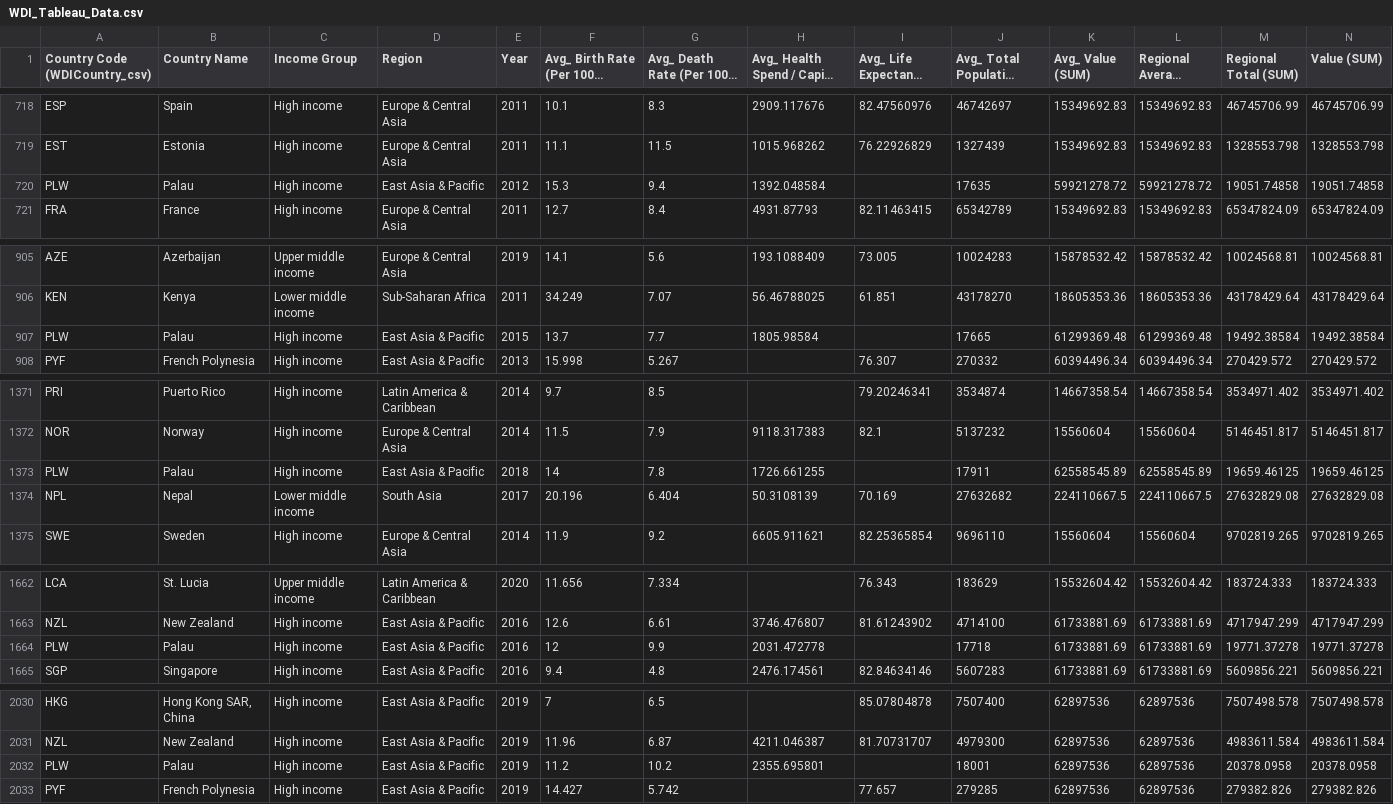
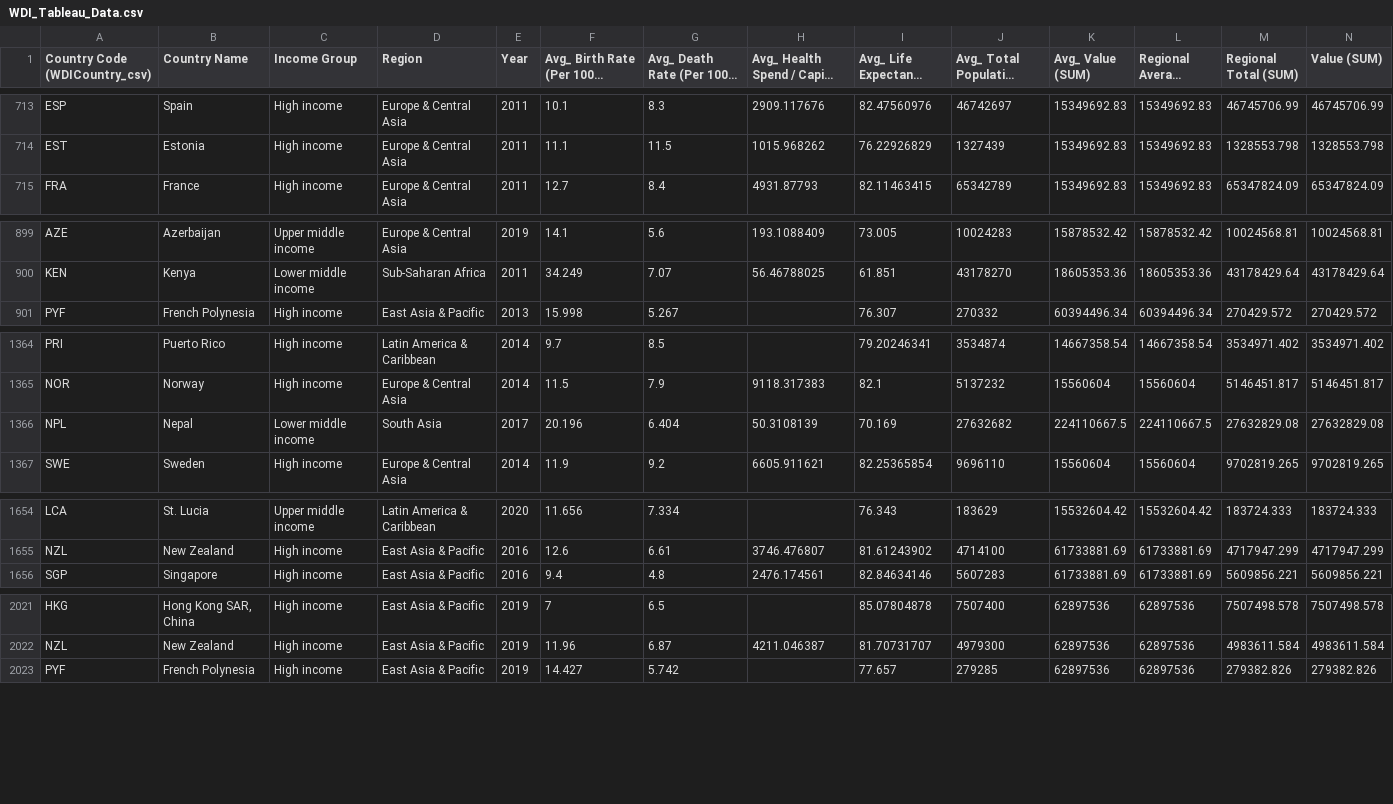
Before and after one commit to ayushkhanna1286/ayushkhanna1286.github.io, a CSV file: WDI_Tableau_Data.csv, drawn as a sheet; only a part is shown, gaps mark what is left out; long unchanged cells end in …; the diff covers the shown part only.

```diff
--- a/WDI_Tableau_Data.csv
+++ b/WDI_Tableau_Data.csv
@@ -719,3 +714,2 @@ ESP,Spain,High income,Europe & Central Asia,2011,10.1,8.3,2909.117676,82.4756097
 EST,Estonia,High income,Europe & Central Asia,2011,11.1,11.5,1015.968262,76.22926829,1327439,15349692.83,15349692.83,1328553.798,1328553.798
-PLW,Palau,High income,East Asia & Pacific,2012,15.3,9.4,1392.048584,,17635,59921278.72,59921278.72,19051.74858,19051.74858
 FRA,France,High income,Europe & Central Asia,2011,12.7,8.4,4931.87793,82.11463415,65342789,15349692.83,15349692.83,65347824.09,65347824.09
@@ -906,3 +900,2 @@ AZE,Azerbaijan,Upper middle income,Europe & Central Asia,2019,14.1,5.6,193.10884
 KEN,Kenya,Lower middle income,Sub-Saharan Africa,2011,34.249,7.07,56.46788025,61.851,43178270,18605353.36,18605353.36,43178429.64,43178429.64
-PLW,Palau,High income,East Asia & Pacific,2015,13.7,7.7,1805.98584,,17665,61299369.48,61299369.48,19492.38584,19492.38584
 PYF,French Polynesia,High income,East Asia & Pacific,2013,15.998,5.267,,76.307,270332,60394496.34,60394496.34,270429.572,270429.572
@@ -1372,3 +1365,2 @@ PRI,Puerto Rico,High income,Latin America & Caribbean,2014,9.7,8.5,,79.20246341,
 NOR,Norway,High income,Europe & Central Asia,2014,11.5,7.9,9118.317383,82.1,5137232,15560604,15560604,5146451.817,5146451.817
-PLW,Palau,High income,East Asia & Pacific,2018,14,7.8,1726.661255,,17911,62558545.89,62558545.89,19659.46125,19659.46125
 NPL,Nepal,Lower middle income,South Asia,2017,20.196,6.404,50.3108139,70.169,27632682,224110667.5,224110667.5,27632829.08,27632829.08
@@ -1663,3 +1655,2 @@ LCA,St. Lucia,Upper middle income,Latin America & Caribbean,2020,11.656,7.334,,7
 NZL,New Zealand,High income,East Asia & Pacific,2016,12.6,6.61,3746.476807,81.61243902,4714100,61733881.69,61733881.69,4717947.299,4717947.299
-PLW,Palau,High income,East Asia & Pacific,2016,12,9.9,2031.472778,,17718,61733881.69,61733881.69,19771.37278,19771.37278
 SGP,Singapore,High income,East Asia & Pacific,2016,9.4,4.8,2476.174561,82.84634146,5607283,61733881.69,61733881.69,5609856.221,5609856.221
@@ -2031,3 +2022,2 @@ HKG,"Hong Kong SAR, China",High income,East Asia & Pacific,2019,7,6.5,,85.078048
 NZL,New Zealand,High income,East Asia & Pacific,2019,11.96,6.87,4211.046387,81.70731707,4979300,62897536,62897536,4983611.584,4983611.584
-PLW,Palau,High income,East Asia & Pacific,2019,11.2,10.2,2355.695801,,18001,62897536,62897536,20378.0958,20378.0958
 PYF,French Polynesia,High income,East Asia & Pacific,2019,14.427,5.742,,77.657,279285,62897536,62897536,279382.826,279382.826
```
Also changed, not shown: 6 removed rows elsewhere in this file, 1 other file.
